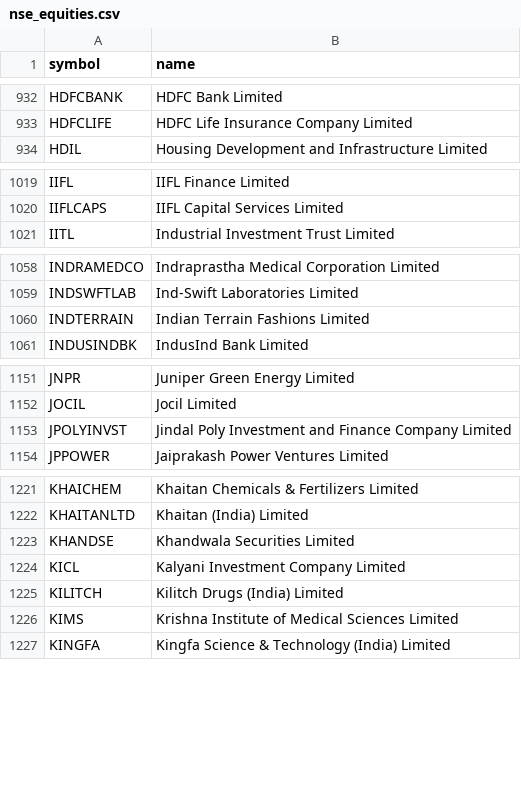
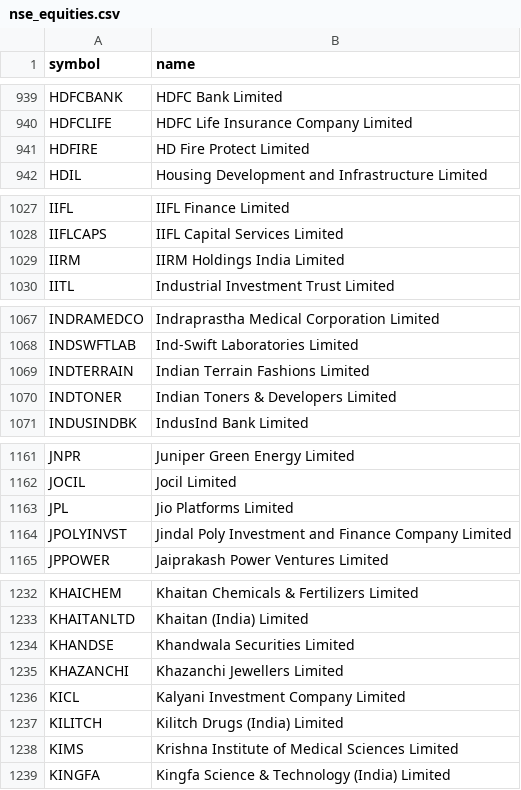
Before and after one commit to Anar-kali/liquidity-radar, a CSV file: data/nse_equities.csv, drawn as a sheet; only a part is shown, gaps mark what is left out; the diff covers the shown part only.

```diff
--- a/data/nse_equities.csv
+++ b/data/nse_equities.csv
@@ -933,2 +940,3 @@ HDFCBANK,HDFC Bank Limited
 HDFCLIFE,HDFC Life Insurance Company Limited
+HDFIRE,HD Fire Protect Limited
 HDIL,Housing Development and Infrastructure Limited
@@ -1020,2 +1028,3 @@ IIFL,IIFL Finance Limited
 IIFLCAPS,IIFL Capital Services Limited
+IIRM,IIRM Holdings India Limited
 IITL,Industrial Investment Trust Limited
@@ -1060,2 +1069,3 @@ INDSWFTLAB,Ind-Swift Laboratories Limited
 INDTERRAIN,Indian Terrain Fashions Limited
+INDTONER,Indian Toners & Developers Limited
 INDUSINDBK,IndusInd Bank Limited
@@ -1152,2 +1162,3 @@ JNPR,Juniper Green Energy Limited
 JOCIL,Jocil Limited
+JPL,Jio Platforms Limited
 JPOLYINVST,Jindal Poly Investment and Finance Company Limited
@@ -1223,2 +1234,3 @@ KHAITANLTD,Khaitan (India) Limited
 KHANDSE,Khandwala Securities Limited
+KHAZANCHI,Khazanchi Jewellers Limited
 KICL,Kalyani Investment Company Limited
```
Also changed, not shown: 25 added rows and 3 removed rows elsewhere in this file.
